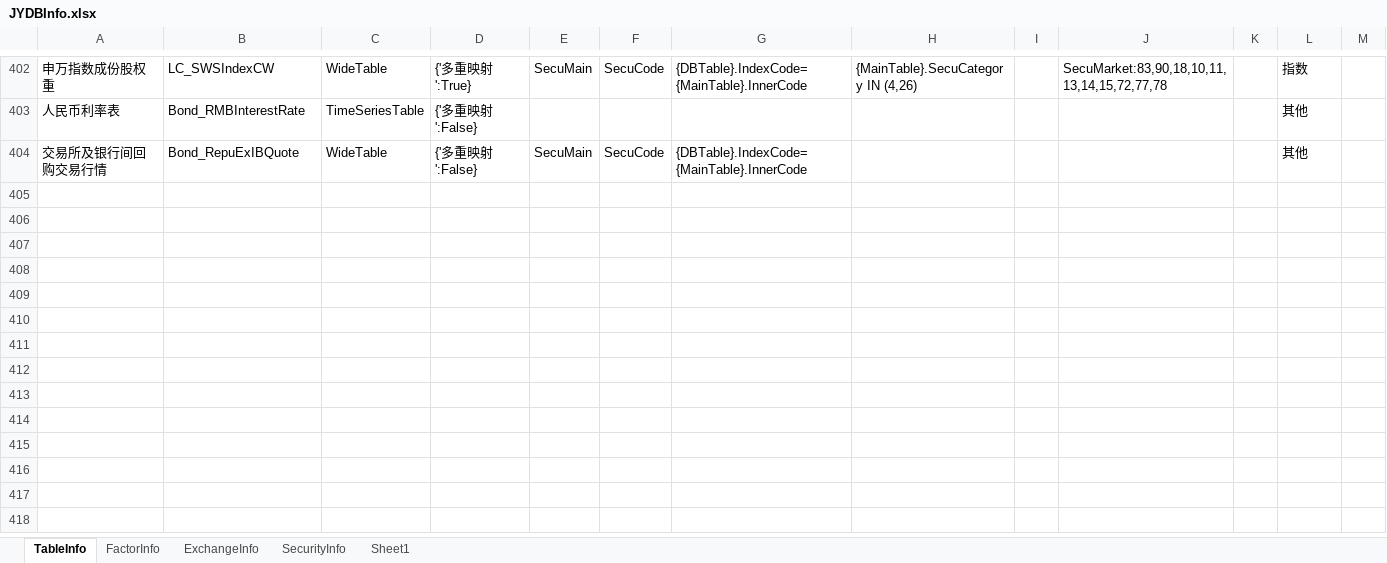
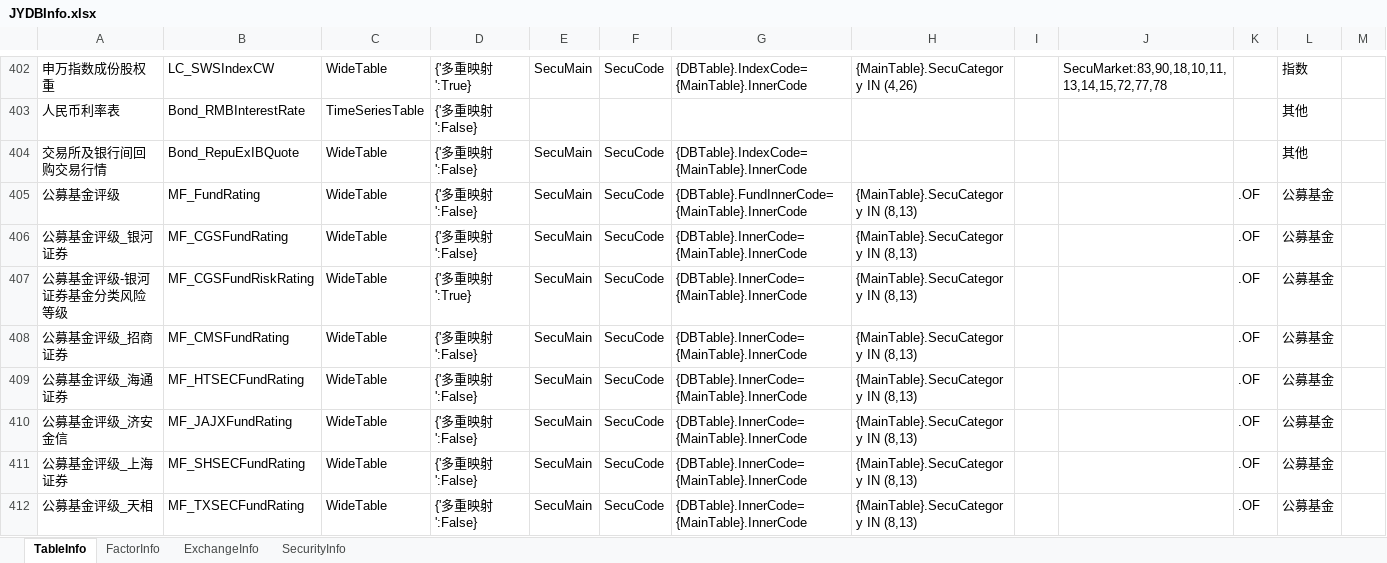
Before and after one commit to Scorpi000/QuantStudio, an Excel workbook: QuantStudio/Resource/JYDBInfo.xlsx, sheet TableInfo, drawn as a sheet; only a part is shown, gaps mark what is left out; values as stored, in another font and other column widths than the file's, no borders; the diff names each change by its address in the sheet, - before the commit and + after, or states it on an @@ line.

```diff
--- a/QuantStudio/Resource/JYDBInfo.xlsx (sheet TableInfo)
+++ b/QuantStudio/Resource/JYDBInfo.xlsx (sheet TableInfo)
-sheet tab: Sheet1
+row 405: 公募基金评级 | MF_FundRating | WideTable | {'多重映射':False} | SecuMain | SecuCode | {DBTable}.FundInnerCode={MainTable}.InnerCode | {MainTable}.SecuCategory IN (8,13) |  |  | .OF | 公募基金
+row 406: 公募基金评级_银河证券 | MF_CGSFundRating | WideTable | {'多重映射':False} | SecuMain | SecuCode | {DBTable}.InnerCode={MainTable}.InnerCode | {MainTable}.SecuCategory IN (8,13) |  |  | .OF | 公募基金
+row 407: 公募基金评级-银河证券基金分类风险等级 | MF_CGSFundRiskRating | WideTable | {'多重映射':True} | SecuMain | SecuCode | {DBTable}.InnerCode={MainTable}.InnerCode | {MainTable}.SecuCategory IN (8,13) |  |  | .OF | 公募基金
+row 408: 公募基金评级_招商证券 | MF_CMSFundRating | WideTable | {'多重映射':False} | SecuMain | SecuCode | {DBTable}.InnerCode={MainTable}.InnerCode | {MainTable}.SecuCategory IN (8,13) |  |  | .OF | 公募基金
+row 409: 公募基金评级_海通证券 | MF_HTSECFundRating | WideTable | {'多重映射':False} | SecuMain | SecuCode | {DBTable}.InnerCode={MainTable}.InnerCode | {MainTable}.SecuCategory IN (8,13) |  |  | .OF | 公募基金
+row 410: 公募基金评级_济安金信 | MF_JAJXFundRating | WideTable | {'多重映射':False} | SecuMain | SecuCode | {DBTable}.InnerCode={MainTable}.InnerCode | {MainTable}.SecuCategory IN (8,13) |  |  | .OF | 公募基金
+row 411: 公募基金评级_上海证券 | MF_SHSECFundRating | WideTable | {'多重映射':False} | SecuMain | SecuCode | {DBTable}.InnerCode={MainTable}.InnerCode | {MainTable}.SecuCategory IN (8,13) |  |  | .OF | 公募基金
+row 412: 公募基金评级_天相 | MF_TXSECFundRating | WideTable | {'多重映射':False} | SecuMain | SecuCode | {DBTable}.InnerCode={MainTable}.InnerCode | {MainTable}.SecuCategory IN (8,13) |  |  | .OF | 公募基金
```
Also changed, not shown: sheet FactorInfo.
